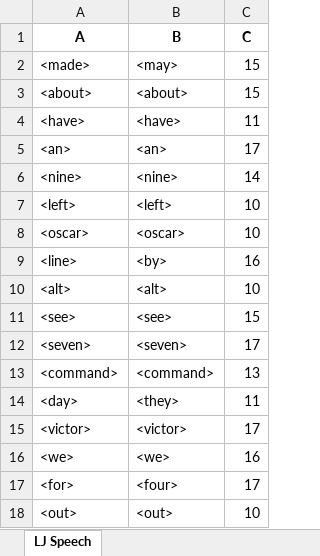
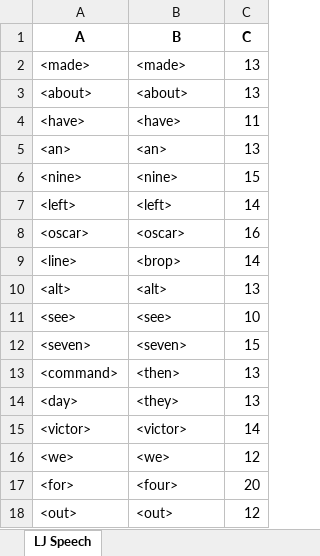
Before and after one commit to dshah1901/P4P-Transformer-ASR-for-Dysarthric-Spech, an Excel workbook: ASR Results.xlsx, sheet LJ Speech, drawn as a sheet; values as stored, in another font and other column widths than the file's, no borders; the diff names each change by its address in the sheet, - before the commit and + after, or states it on an @@ line.

```diff
--- a/ASR Results.xlsx (sheet LJ Speech)
+++ b/ASR Results.xlsx (sheet LJ Speech)
-B2 (B): <may>
+B2 (B): <made>
-C2:C3 (C): 15
+C2:C3 (C): 13
-C5 (C): 17
+C5 (C): 13
-C6 (C): 14
+C6 (C): 15
-C7 (C): 10
+C7 (C): 14
-C8 (C): 10
+C8 (C): 16
-B9 (B): <by>
+B9 (B): <brop>
-C9 (C): 16
+C9 (C): 14
-C10 (C): 10
+C10 (C): 13
-C11 (C): 15
+C11 (C): 10
-C12 (C): 17
+C12 (C): 15
-B13 (B): <command>
+B13 (B): <then>
-C14 (C): 11
+C14 (C): 13
-C15 (C): 17
+C15 (C): 14
-C16 (C): 16
+C16 (C): 12
-C17 (C): 17
+C17 (C): 20
-C18 (C): 10
+C18 (C): 12
```
Also changed, not shown: Epoch Accuracy.xlsx, 4 other files.
